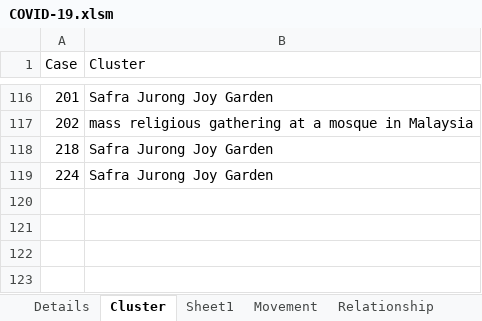
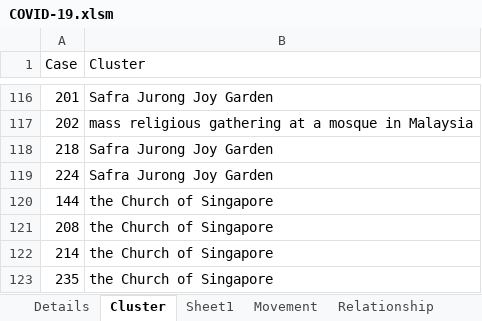
Before and after one commit to tanpuany/covid-19-singapore, an Excel workbook: COVID-19.xlsm, sheet Cluster, drawn as a sheet; only a part is shown, gaps mark what is left out; values as stored, in another font and other column widths than the file's, no borders; the diff names each change by its address in the sheet, - before the commit and + after, or states it on an @@ line.

```diff
--- a/COVID-19.xlsm (sheet Cluster)
+++ b/COVID-19.xlsm (sheet Cluster)
+row 120: 144 | the Church of Singapore
+row 121: 208 | the Church of Singapore
+row 122: 214 | the Church of Singapore
+row 123: 235 | the Church of Singapore
```
Also changed, not shown: sheet Details, sheet Movement, sheet Relationship, sheet Case, 5 other files.
